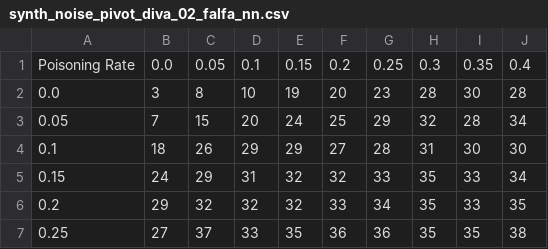
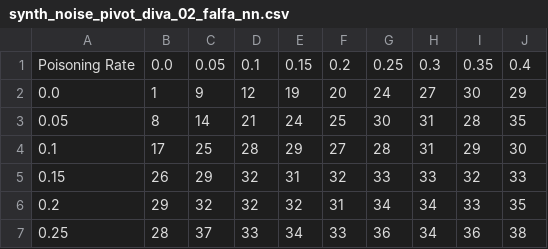
Before and after one commit to changx03/diva-data-poisoning, a CSV file: results_plot/synth_noise_pivot_diva_02_falfa_nn.csv, drawn as a sheet; only a part is shown; the diff covers the shown part only.

```diff
--- a/results_plot/synth_noise_pivot_diva_02_falfa_nn.csv
+++ b/results_plot/synth_noise_pivot_diva_02_falfa_nn.csv
@@ -1,7 +1,7 @@
 Poisoning Rate,0.0,0.05,0.1,0.15,0.2,0.25,0.3,0.35,0.4
-0.0,3,8,10,19,20,23,28,30,28
-0.05,7,15,20,24,25,29,32,28,34
-0.1,18,26,29,29,27,28,31,30,30
-0.15,24,29,31,32,32,33,35,33,34
-0.2,29,32,32,32,33,34,35,33,35
-0.25,27,37,33,35,36,36,35,35,38
+0.0,1,9,12,19,20,24,27,30,29
+0.05,8,14,21,24,25,30,31,28,35
+0.1,17,25,28,29,27,28,31,29,30
+0.15,26,29,32,31,32,33,33,32,33
+0.2,29,32,32,32,31,34,34,33,35
+0.25,28,37,33,34,33,36,34,36,38
```
Also changed, not shown: 14 edited cells elsewhere in this file, results_plot/synth_noise_pivot_diva_01_falfa_nn.csv, results_plot/synth_noise_pivot_diva_03_falfa_nn.csv, 10 other files.
